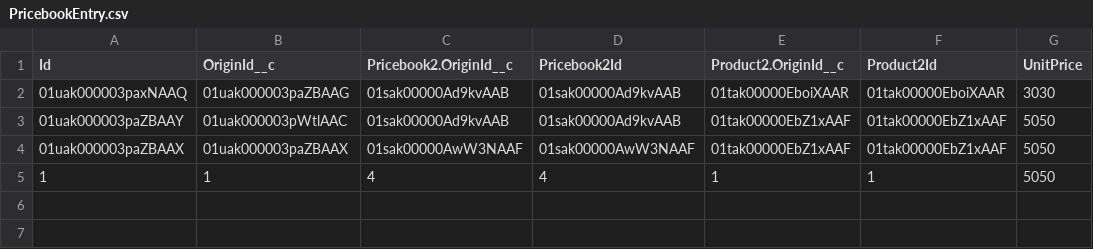
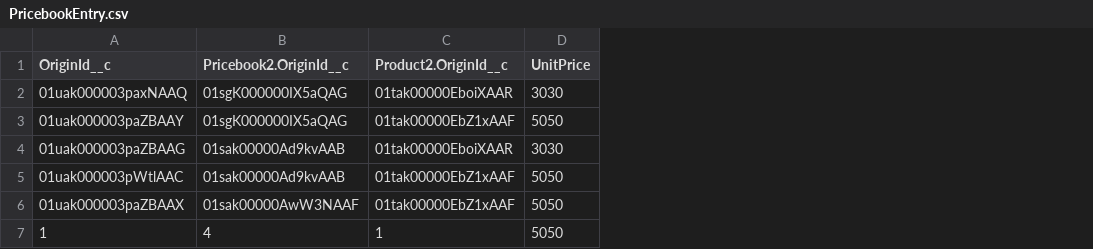
Before and after one commit to Skidrow17/test, a CSV file: cpq/PricebookEntry.csv, drawn as a sheet; removed rows and columns are numbered as before the commit, all else as after; the diff names each change by its address in the sheet, - before the commit and + after, or states it on an @@ line.

```diff
--- a/cpq/PricebookEntry.csv
+++ b/cpq/PricebookEntry.csv
-column A (Id), rows 2-5: 01uak000003paxNAAQ | 01uak000003paZBAAY | 01uak000003paZBAAX | 1
-column D (Pricebook2Id), rows 2-5: 01sak00000Ad9kvAAB | 01sak00000Ad9kvAAB | 01sak00000AwW3NAAF | 4
-column F (Product2Id), rows 2-5: 01tak00000EboiXAAR | 01tak00000EbZ1xAAF | 01tak00000EbZ1xAAF | 1
+row 2: 01uak000003paxNAAQ | 01sgK000000IX5aQAG | 01tak00000EboiXAAR | 3030
+row 3: 01uak000003paZBAAY | 01sgK000000IX5aQAG | 01tak00000EbZ1xAAF | 5050
```
Also changed, not shown: 2 other files.
